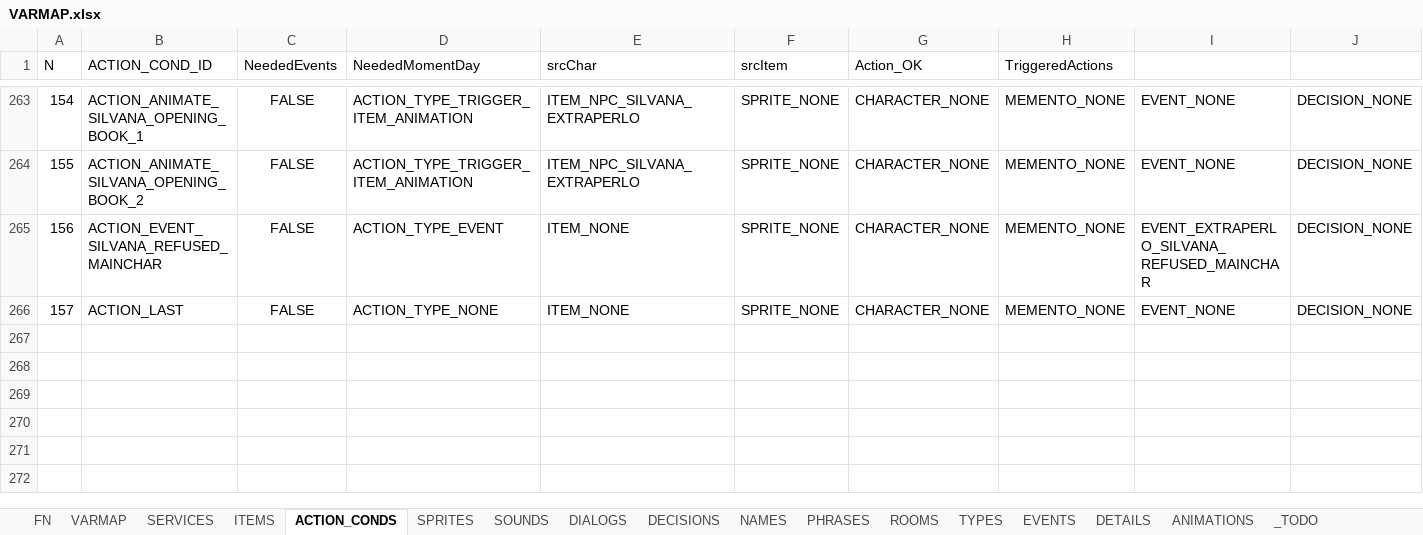
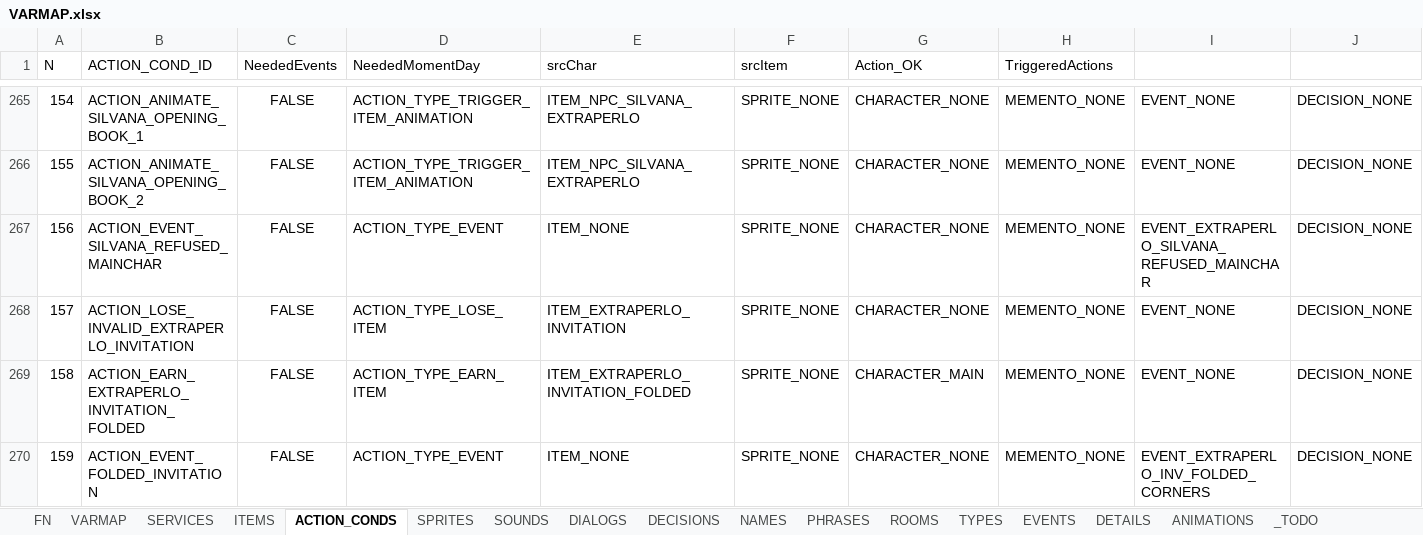
Before and after one commit to ivor4/Goblins3_AnotherQuest, an Excel workbook: VARMAP_Generator/VARMAP.xlsx, sheet ACTION_CONDS, drawn as a sheet; only a part is shown, gaps mark what is left out; the shorter side is filled out with more unchanged rows; values as stored, in another font and other column widths than the file's, no borders; charts and pictures and table styles not drawn; rows hold the shown columns only; the diff covers the shown part only; the diff names each change by its address in the sheet, - before the commit and + after, or states it on an @@ line.

Commit message:
Correctly folded corners event

```diff
--- a/VARMAP_Generator/VARMAP.xlsx (sheet ACTION_CONDS)
+++ b/VARMAP_Generator/VARMAP.xlsx (sheet ACTION_CONDS)
@@ column A (N) renumbered from row 73 down @@
+row 268: 157 | ACTION_LOSE_INVALID_EXTRAPERLO_INVITATION | FALSE | ACTION_TYPE_LOSE_ITEM | ITEM_EXTRAPERLO_INVITATION | SPRITE_NONE | CHARACTER_NONE | MEMENTO_NONE | EVENT_NONE | DECISION_NONE
+row 269: 158 | ACTION_EARN_EXTRAPERLO_INVITATION_FOLDED | FALSE | ACTION_TYPE_EARN_ITEM | ITEM_EXTRAPERLO_INVITATION_FOLDED | SPRITE_NONE | CHARACTER_MAIN | MEMENTO_NONE | EVENT_NONE | DECISION_NONE
+row 270: 159 | ACTION_EVENT_FOLDED_INVITATION | FALSE | ACTION_TYPE_EVENT | ITEM_NONE | SPRITE_NONE | CHARACTER_NONE | MEMENTO_NONE | EVENT_EXTRAPERLO_INV_FOLDED_CORNERS | DECISION_NONE
```
Also changed, not shown: 4 added rows elsewhere in this sheet, sheet ITEMS, sheet PHRASES, sheet SOUNDS, sheet NAMES, sheet SPRITES, sheet VARMAP, 41 other files.
